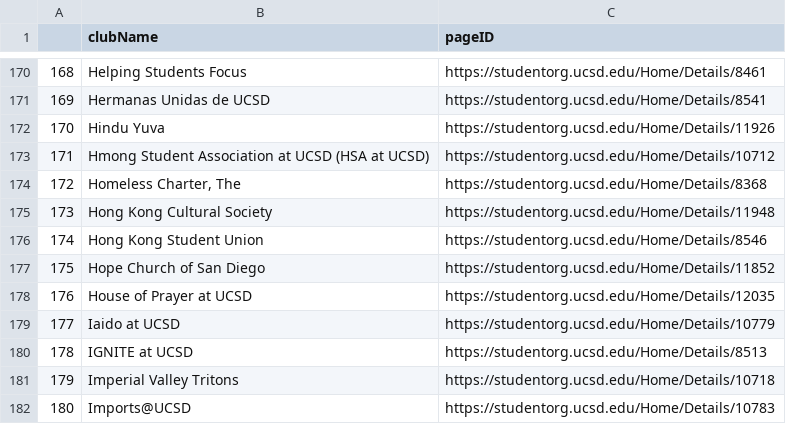
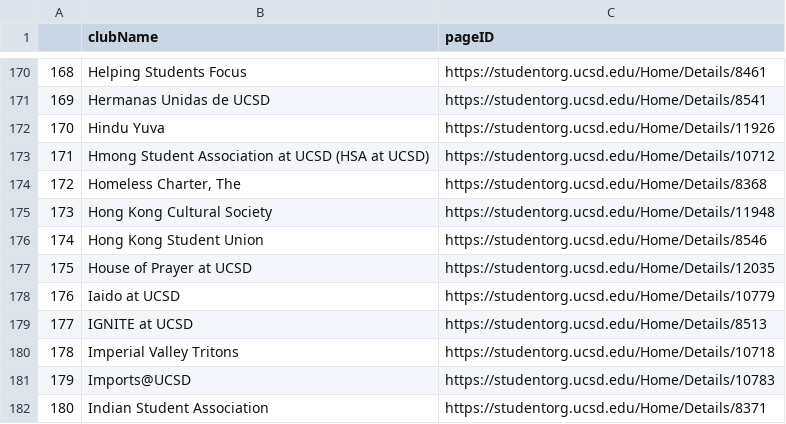
Before and after one commit to justbrentvanzant/webscraping110, a CSV file: clubInformationScraped.csv, drawn as a sheet; only a part is shown, gaps mark what is left out; the shorter side is filled out with more unchanged rows; removed rows and columns are numbered as before the commit, all else as after; the diff names each change by its address in the sheet, - before the commit and + after, or states it on an @@ line.

```diff
--- a/clubInformationScraped.csv
+++ b/clubInformationScraped.csv
-row 177: 175 | Hope Church of San Diego | https://studentorg.ucsd.edu/Home/Details/11852
@@ column A renumbered from row 177 down @@
```
Also changed, not shown: 3 other files.
